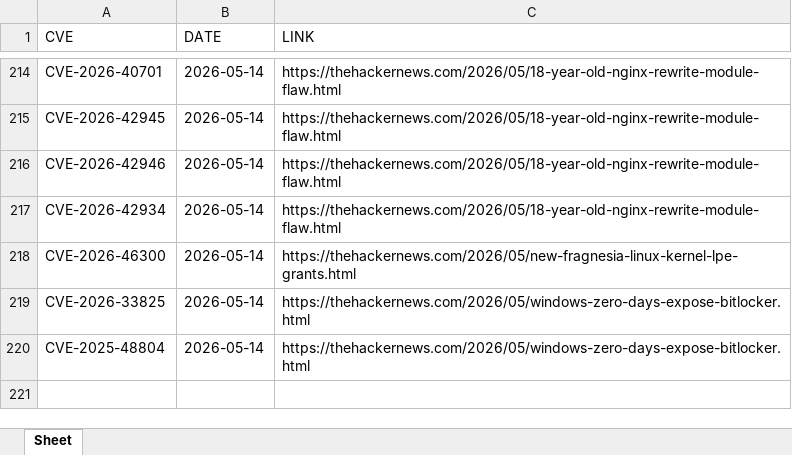
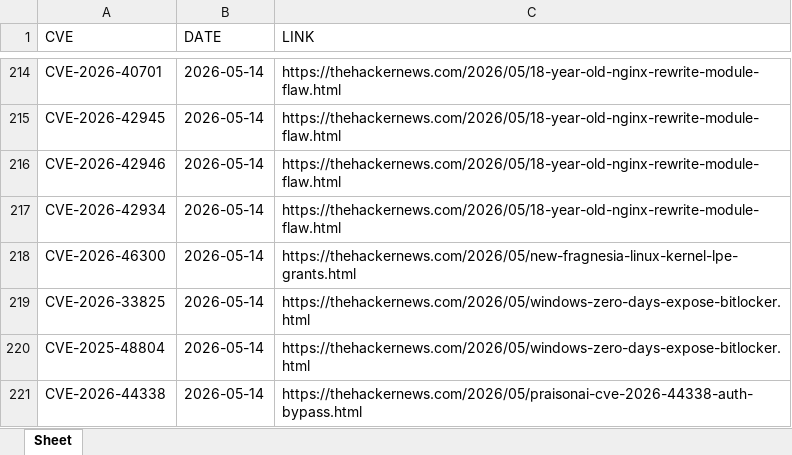
Before and after one commit to thanujbtech-lgtm/hackernews_cve, an Excel workbook: data.xlsx, sheet Sheet, drawn as a sheet; only a part is shown, gaps mark what is left out; values as stored, in another font and other column widths than the file's, no borders; the diff names each change by its address in the sheet, - before the commit and + after, or states it on an @@ line.

```diff
--- a/data.xlsx (sheet Sheet)
+++ b/data.xlsx (sheet Sheet)
+row 221: CVE-2026-44338 | 2026-05-14 | https://thehackernews.com/2026/05/praisonai-cve-2026-44338-auth-bypass.html
```
